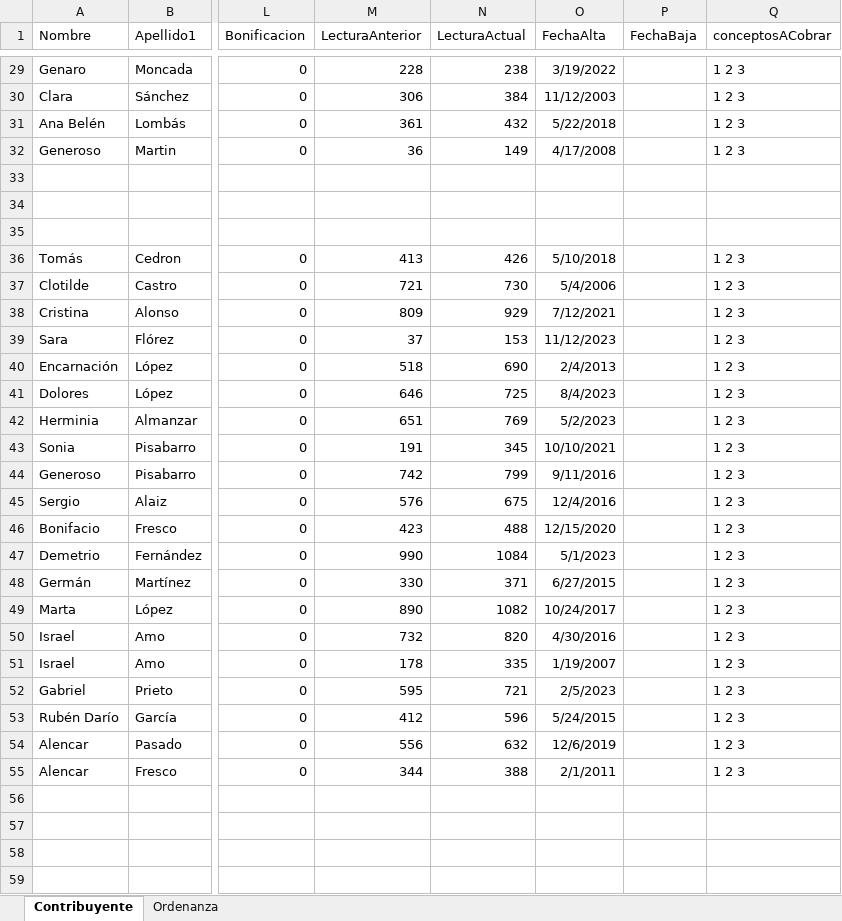
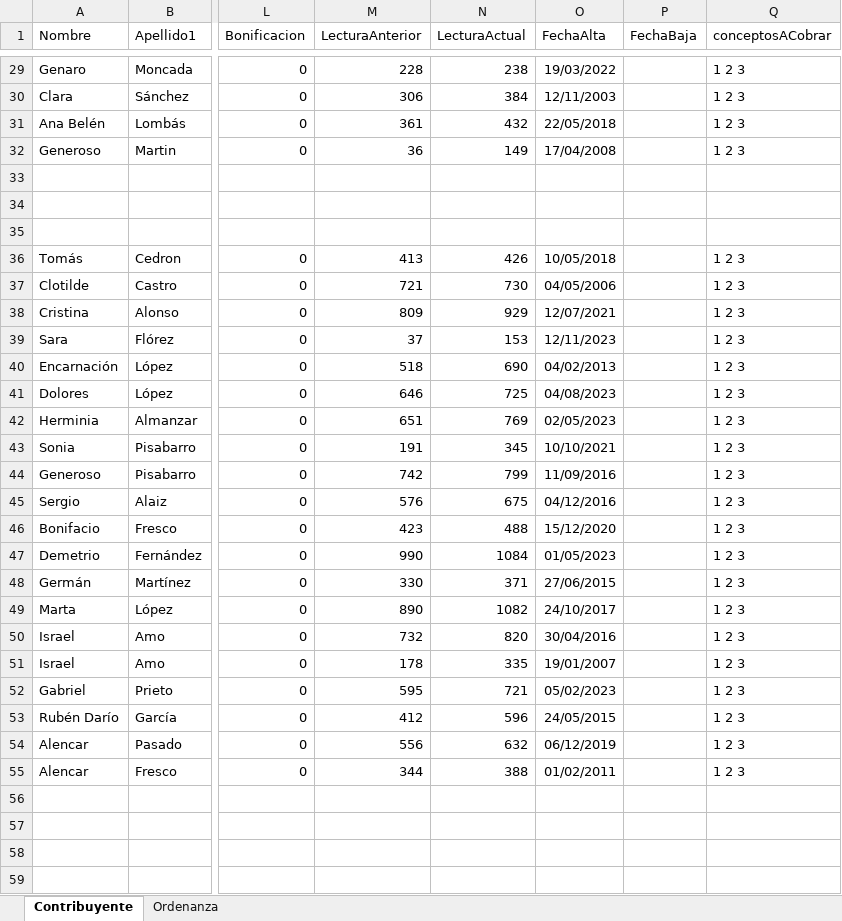
Before and after one commit to Whxismou1/SIS2-PracticaVI-GeneradorRecibos, an Excel workbook: src/resources/SistemasAgua.xlsx, sheet Contribuyente, drawn as a sheet; only a part is shown, gaps mark what is left out; values as stored, in another font and other column widths than the file's, no borders; the diff covers the shown part only; the diff names each change by its address in the sheet, - before the commit and + after, or states it on an @@ line.

```diff
--- a/src/resources/SistemasAgua.xlsx (sheet Contribuyente)
+++ b/src/resources/SistemasAgua.xlsx (sheet Contribuyente)
-O29 (FechaAlta): 3/19/2022
+O29 (FechaAlta): 19/03/2022
-O30 (FechaAlta): 11/12/2003
+O30 (FechaAlta): 12/11/2003
-O31 (FechaAlta): 5/22/2018
+O31 (FechaAlta): 22/05/2018
-O32 (FechaAlta): 4/17/2008
+O32 (FechaAlta): 17/04/2008
-O36 (FechaAlta): 5/10/2018
+O36 (FechaAlta): 10/05/2018
-O37 (FechaAlta): 5/4/2006
+O37 (FechaAlta): 04/05/2006
-O38 (FechaAlta): 7/12/2021
+O38 (FechaAlta): 12/07/2021
-O39 (FechaAlta): 11/12/2023
+O39 (FechaAlta): 12/11/2023
-O40 (FechaAlta): 2/4/2013
+O40 (FechaAlta): 04/02/2013
-O41 (FechaAlta): 8/4/2023
+O41 (FechaAlta): 04/08/2023
-O42 (FechaAlta): 5/2/2023
+O42 (FechaAlta): 02/05/2023
-O44 (FechaAlta): 9/11/2016
+O44 (FechaAlta): 11/09/2016
-O45 (FechaAlta): 12/4/2016
+O45 (FechaAlta): 04/12/2016
-O46 (FechaAlta): 12/15/2020
+O46 (FechaAlta): 15/12/2020
-O47 (FechaAlta): 5/1/2023
+O47 (FechaAlta): 01/05/2023
-O48 (FechaAlta): 6/27/2015
+O48 (FechaAlta): 27/06/2015
-O49 (FechaAlta): 10/24/2017
+O49 (FechaAlta): 24/10/2017
-O50 (FechaAlta): 4/30/2016
+O50 (FechaAlta): 30/04/2016
-O51 (FechaAlta): 1/19/2007
+O51 (FechaAlta): 19/01/2007
-O52 (FechaAlta): 2/5/2023
+O52 (FechaAlta): 05/02/2023
-O53 (FechaAlta): 5/24/2015
+O53 (FechaAlta): 24/05/2015
-O54 (FechaAlta): 12/6/2019
+O54 (FechaAlta): 06/12/2019
-O55 (FechaAlta): 2/1/2011
+O55 (FechaAlta): 01/02/2011
```
Also changed, not shown: 74 edited cells elsewhere in this sheet, build/classes/resources/SistemasAgua.xlsx, 33 other files.
